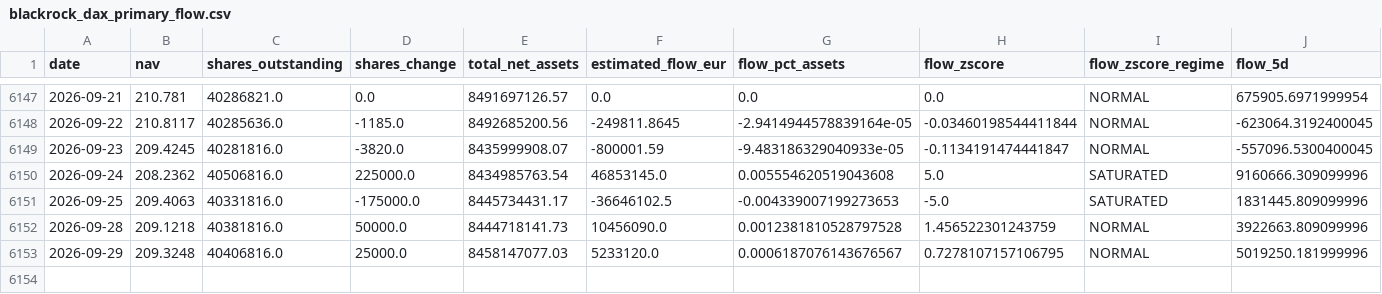
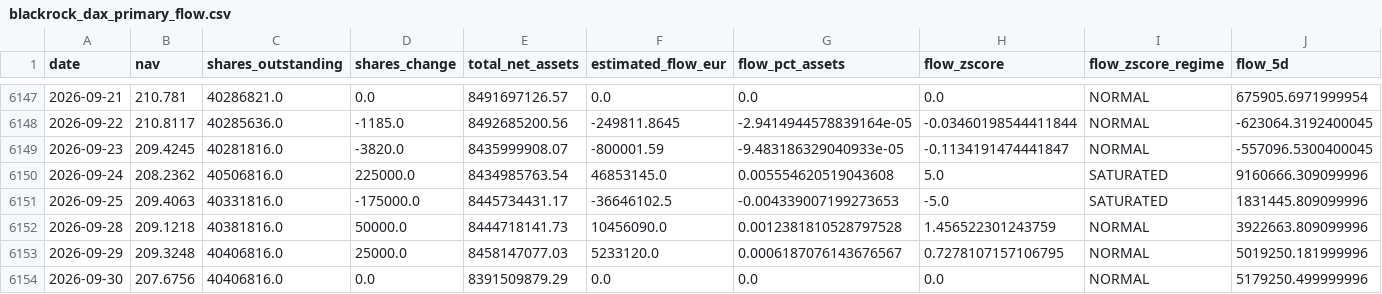
Before and after one commit to bledabladis-png/radar-cazador-silencioso, a CSV file: outputs/history/blackrock_dax_primary_flow.csv, drawn as a sheet; only a part is shown, gaps mark what is left out; rows hold the shown columns only; the diff names each change by its address in the sheet, - before the commit and + after, or states it on an @@ line.

```diff
--- a/outputs/history/blackrock_dax_primary_flow.csv
+++ b/outputs/history/blackrock_dax_primary_flow.csv
+row 6154: 2026-09-30 | 207.6756 | 40406816.0 | 0.0 | 8391509879.29 | 0.0 | 0.0 | 0.0 | NORMAL | 5179250.499999996
```
Also changed, not shown: outputs/history/data_quality.csv, outputs/history/sector_breadth_momentum.csv, 4 other files.
